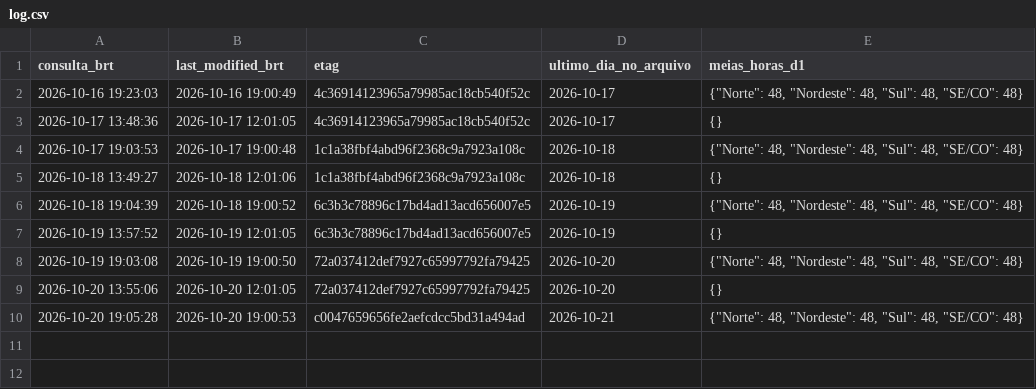
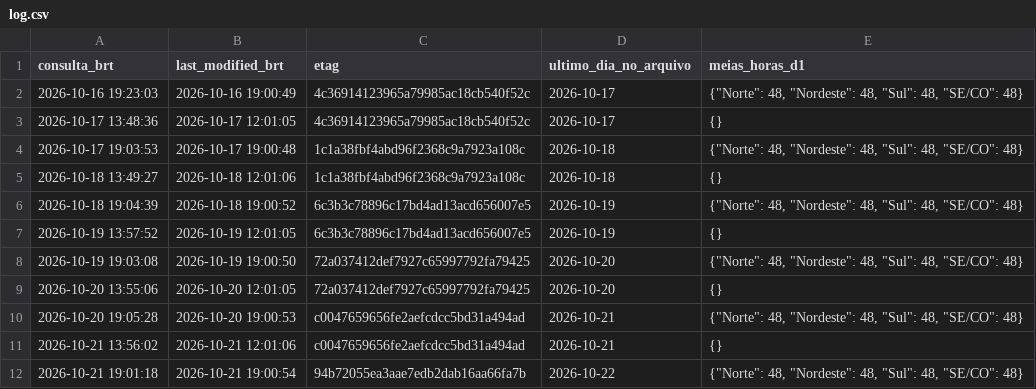
Before and after one commit to squadra22/squadra-clima, a CSV file: data/cmo_publicacao/log.csv, drawn as a sheet.

```diff
--- a/data/cmo_publicacao/log.csv
+++ b/data/cmo_publicacao/log.csv
@@ -10 +10,3 @@ consulta_brt;last_modified_brt;etag;ultimo_dia_no_arquivo;meias_horas_d1
 2026-10-20 19:05:28;2026-10-20 19:00:53;c0047659656fe2aefcdcc5bd31a494ad;2026-10-21;"{""Norte"": 48, ""Nordeste"": 48, ""Sul"": 48, ""SE/CO"": 48}"
+2026-10-21 13:56:02;2026-10-21 12:01:06;c0047659656fe2aefcdcc5bd31a494ad;2026-10-21;{}
+2026-10-21 19:01:18;2026-10-21 19:00:54;94b72055ea3aae7edb2dab16aa66fa7b;2026-10-22;"{""Norte"": 48, ""Nordeste"": 48, ""Sul"": 48, ""SE/CO"": 48}"
```
Also changed, not shown: data/cmo_publicacao/historico.csv, data/cmo_publicacao/horario.csv, 3 other files.
